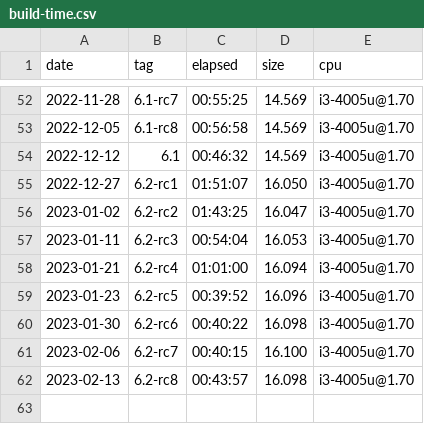
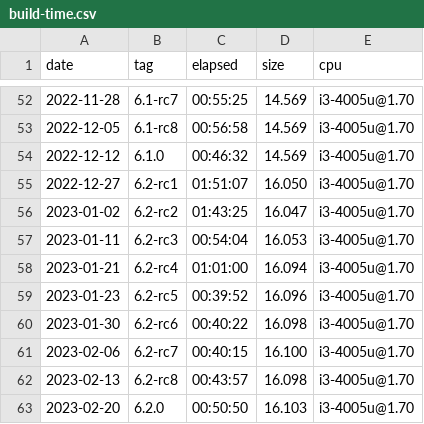
Before and after one commit to oleksis/wsl2-linux-kernel-config, a CSV file: build-time.csv, drawn as a sheet; only a part is shown, gaps mark what is left out.

Commit message:
Update .csv for 6.2.0 Update notebook buil-time

```diff
--- a/build-time.csv
+++ b/build-time.csv
@@ -53,3 +53,3 @@ date,tag,elapsed,size,cpu
 2022-12-05,6.1-rc8,00:56:58,14.569,i3-4005u@1.70
-2022-12-12,6.1,00:46:32,14.569,i3-4005u@1.70
+2022-12-12,6.1.0,00:46:32,14.569,i3-4005u@1.70
 2022-12-27,6.2-rc1,01:51:07,16.050,i3-4005u@1.70
@@ -62 +62,2 @@ date,tag,elapsed,size,cpu
 2023-02-13,6.2-rc8,00:43:57,16.098,i3-4005u@1.70
+2023-02-20,6.2.0,00:50:50,16.103,i3-4005u@1.70
```
Also changed, not shown: 1 other file.
